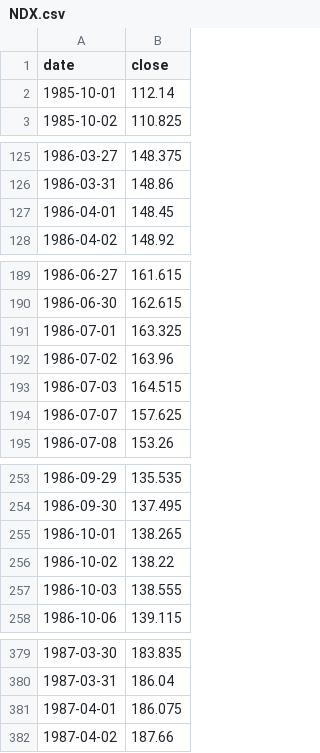
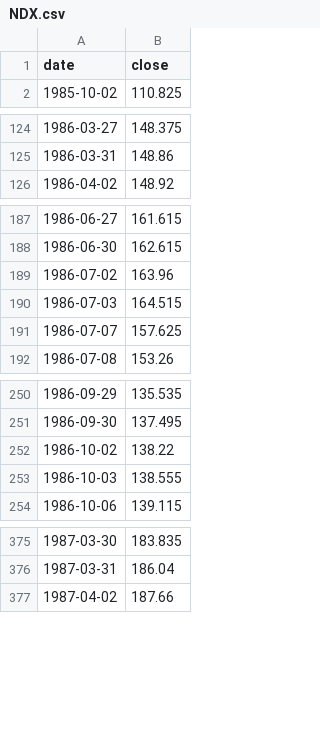
Before and after one commit to natalivm/Futures_Trading, a CSV file: cycles/data/NDX.csv, drawn as a sheet; only a part is shown, gaps mark what is left out; the diff covers the shown part only.

```diff
--- a/cycles/data/NDX.csv
+++ b/cycles/data/NDX.csv
@@ -1,3 +1,2 @@
 date,close
-1985-10-01,112.14
 1985-10-02,110.825
@@ -126,3 +125,2 @@ date,close
 1986-03-31,148.86
-1986-04-01,148.45
 1986-04-02,148.92
@@ -190,3 +188,2 @@ date,close
 1986-06-30,162.615
-1986-07-01,163.325
 1986-07-02,163.96
@@ -254,3 +251,2 @@ date,close
 1986-09-30,137.495
-1986-10-01,138.265
 1986-10-02,138.22
@@ -380,3 +376,2 @@ date,close
 1987-03-31,186.04
-1987-04-01,186.075
 1987-04-02,187.66
```
Also changed, not shown: 82 removed rows and 2 edited cells elsewhere in this file, cycles/data/CL_F.csv, cycles/data/DJI.csv, 26 other files.
